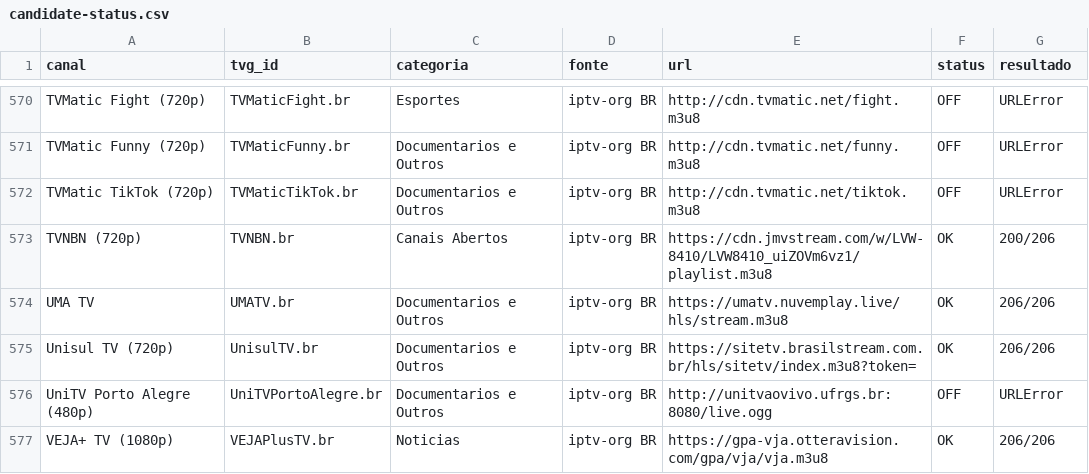
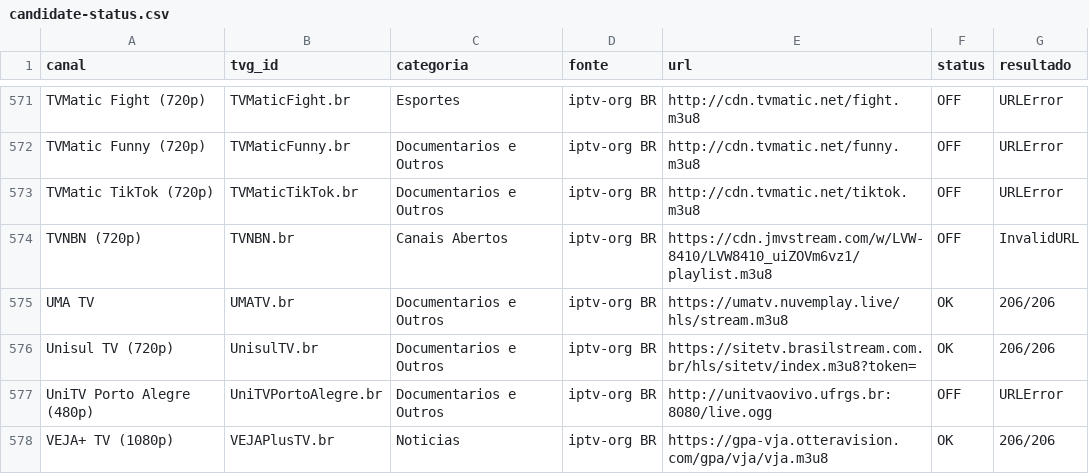
Before and after one commit to feijaum/iptv, a CSV file: candidate-status.csv, drawn as a sheet; only a part is shown, gaps mark what is left out; the diff covers the shown part only.

```diff
--- a/candidate-status.csv
+++ b/candidate-status.csv
@@ -572,3 +573,3 @@ TVMatic Funny (720p),TVMaticFunny.br,Documentarios e Outros,iptv-org BR,http://c
 TVMatic TikTok (720p),TVMaticTikTok.br,Documentarios e Outros,iptv-org BR,http://cdn.tvmatic.net/tiktok.m3u8,OFF,URLError
-TVNBN (720p),TVNBN.br,Canais Abertos,iptv-org BR,https://cdn.jmvstream.com/w/LVW-8410/LVW8410_uiZOVm6vz1/playlist.m3u8,OK,200/206
+TVNBN (720p),TVNBN.br,Canais Abertos,iptv-org BR,https://cdn.jmvstream.com/w/LVW-8410/LVW8410_uiZOVm6vz1/playlist.m3u8,OFF,InvalidURL
 UMA TV,UMATV.br,Documentarios e Outros,iptv-org BR,https://umatv.nuvemplay.live/hls/stream.m3u8,OK,206/206
```
Also changed, not shown: 2 added rows and 177 edited cells elsewhere in this file, stream-status.csv, 3 other files.
